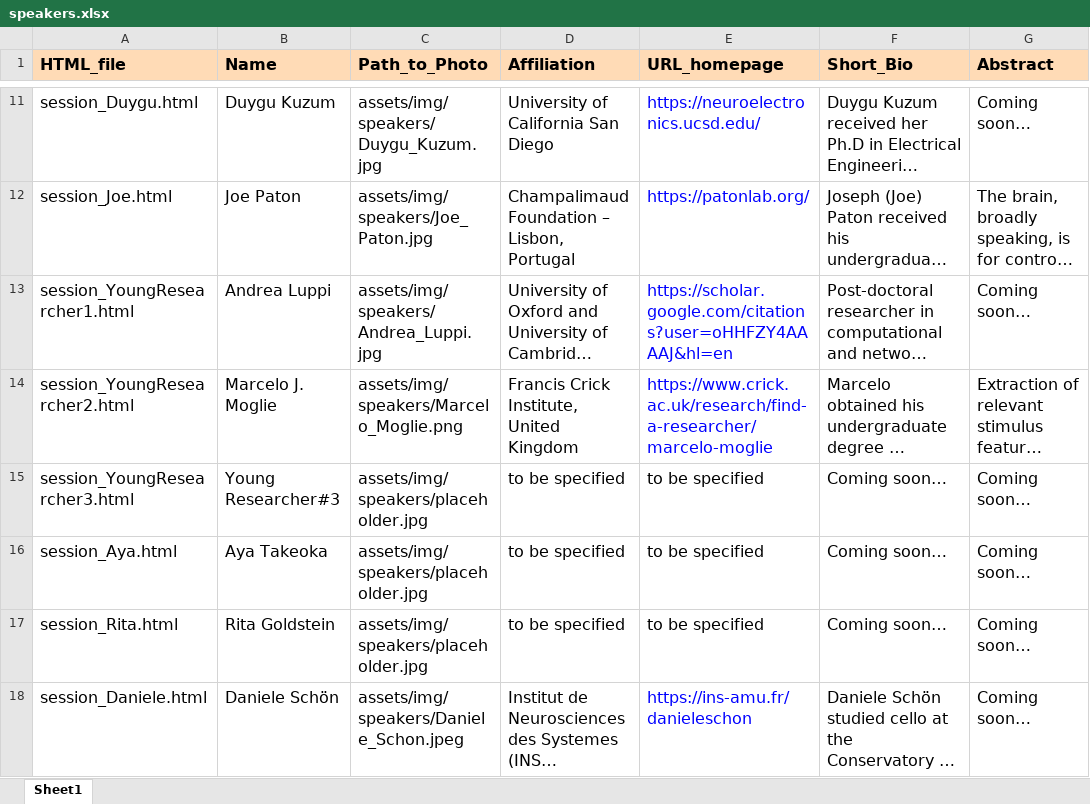
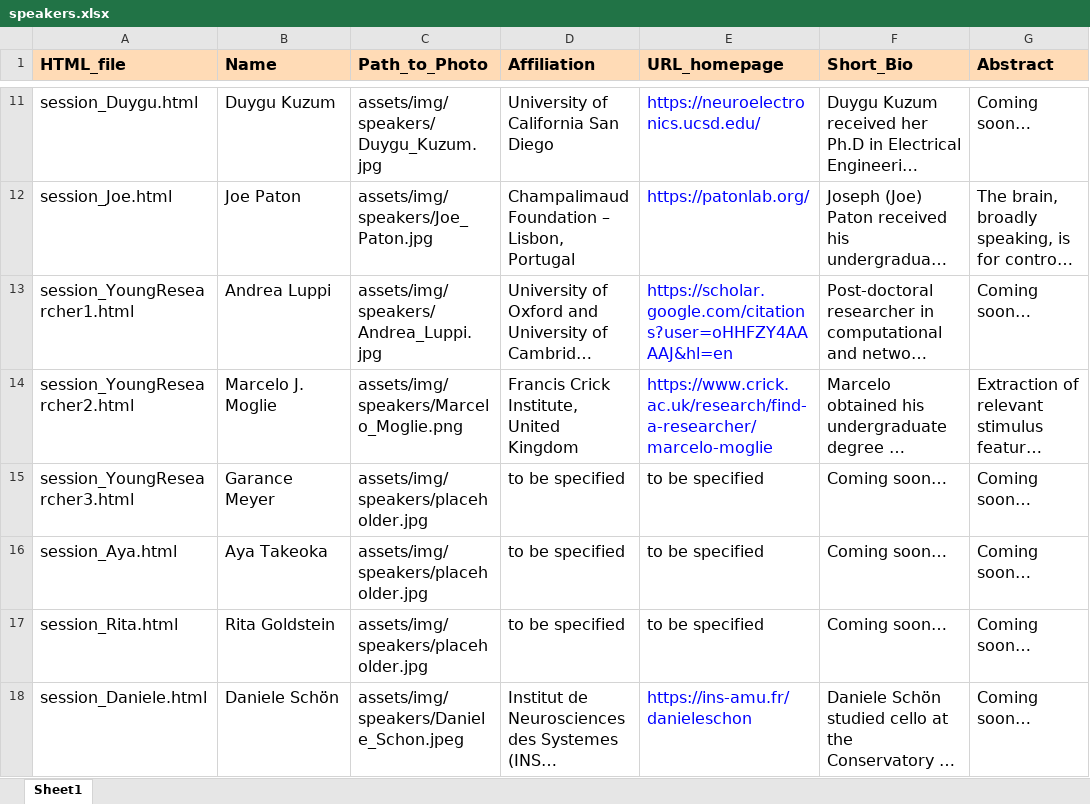
Before and after one commit to CONECT-INT/INT2024, an Excel workbook: assets/data/speakers.xlsx, sheet Sheet1, drawn as a sheet; only a part is shown, gaps mark what is left out; long unchanged cells end in …; values as stored, in another font and other column widths than the file's, no borders; the diff names each change by its address in the sheet, - before the commit and + after, or states it on an @@ line.

Commit message:
add young researcher #3: Garance Meyer

```diff
--- a/assets/data/speakers.xlsx (sheet Sheet1)
+++ b/assets/data/speakers.xlsx (sheet Sheet1)
-B15 (Name): Young Researcher#3
+B15 (Name): Garance Meyer
```
Also changed, not shown: 2 other files.
